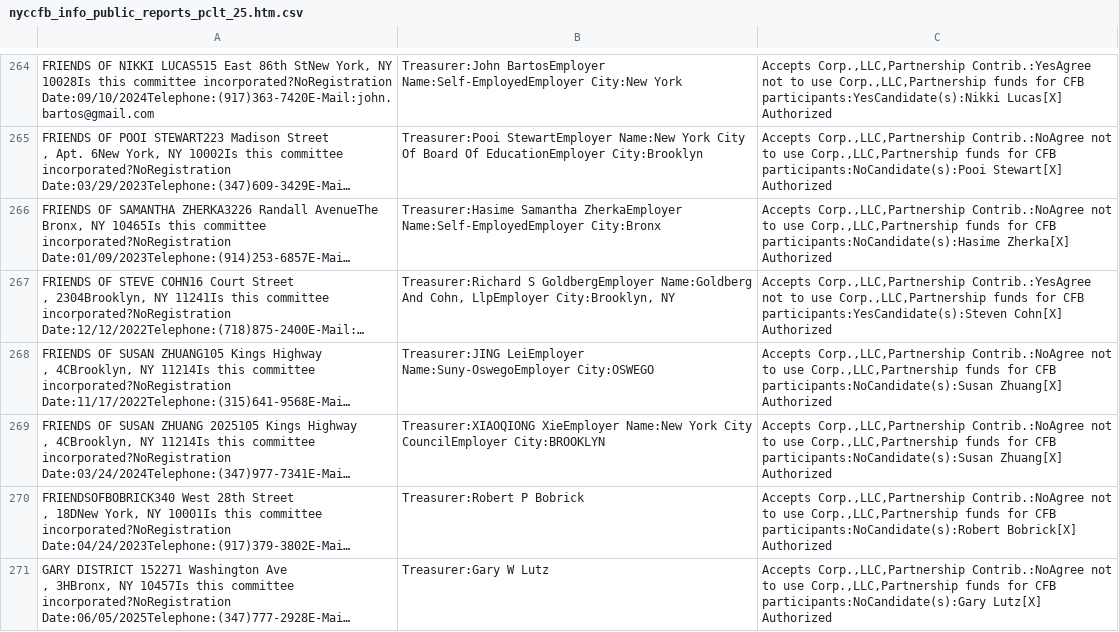
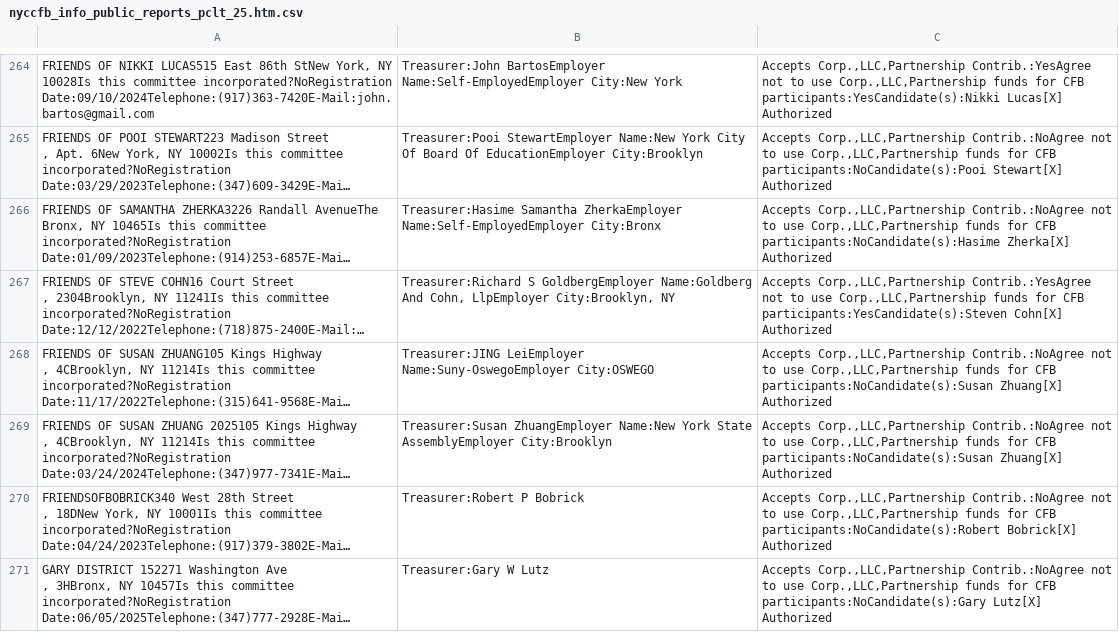
Before and after one commit to fedex1/campaign-tracker, a CSV file: nyccfb_info_public_reports_pclt_25.htm.csv, drawn as a sheet; only a part is shown, gaps mark what is left out; long unchanged cells end in …; the diff names each change by its address in the sheet, - before the commit and + after, or states it on an @@ line.

```diff
--- a/nyccfb_info_public_reports_pclt_25.htm.csv
+++ b/nyccfb_info_public_reports_pclt_25.htm.csv
-B269: Treasurer:XIAOQIONG XieEmployer Name:New York City CouncilEmployer City:BROOKLYN
+B269: Treasurer:Susan ZhuangEmployer Name:New York State AssemblyEmployer City:Brooklyn
```
Also changed, not shown: committees.csv, 1 other file.
